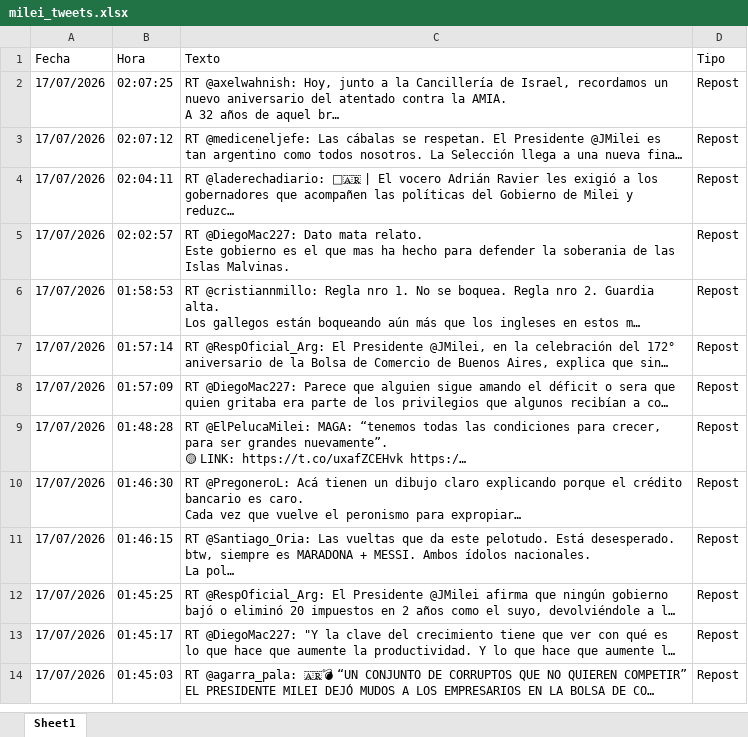
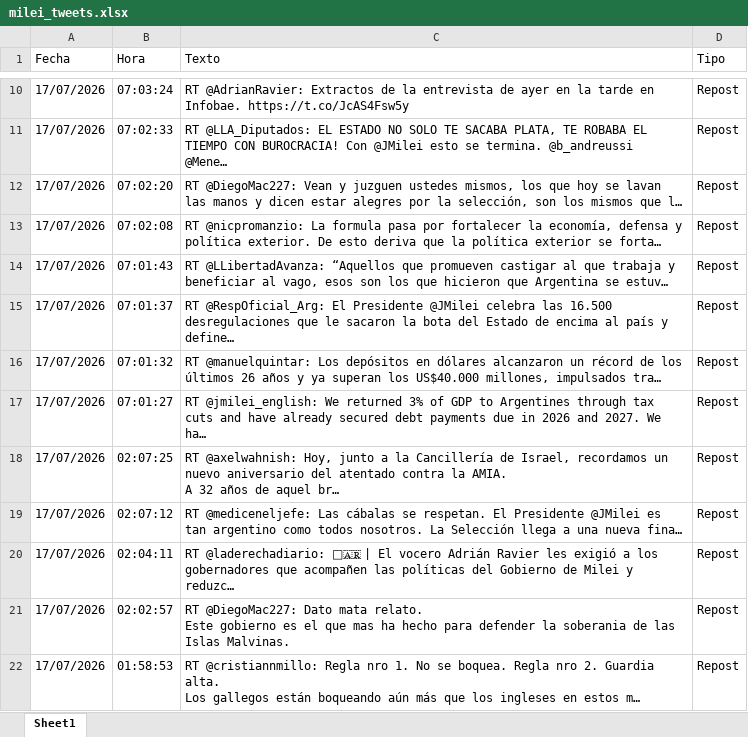
Before and after one commit to FUranga/x-milei, an Excel workbook: docs/data/milei_tweets.xlsx, sheet Sheet1, drawn as a sheet; only a part is shown, gaps mark what is left out; the shorter side is filled out with more unchanged rows; values as stored, in another font and other column widths than the file's, no borders; ↵ is a line break in a cell; the diff covers the shown part only; the diff names each change by its address in the sheet, - before the commit and + after, or states it on an @@ line.

```diff
--- a/docs/data/milei_tweets.xlsx (sheet Sheet1)
+++ b/docs/data/milei_tweets.xlsx (sheet Sheet1)
+row 10: 17/07/2026 | 07:03:24 | RT @AdrianRavier: Extractos de la entrevista de ayer en la tarde en Infobae. https://t.co/JcAS4Fsw5y | Repost
+row 11: 17/07/2026 | 07:02:33 | RT @LLA_Diputados: EL ESTADO NO SOLO TE SACABA PLATA, TE ROBABA EL TIEMPO CON BUROCRACIA! Con @JMilei esto se termina. @b_andreussi ↵ @Mene… | Repost
+row 12: 17/07/2026 | 07:02:20 | RT @DiegoMac227: Vean y juzguen ustedes mismos, los que hoy se lavan las manos y dicen estar alegres por la selección, son los mismos que l… | Repost
+row 13: 17/07/2026 | 07:02:08 | RT @nicpromanzio: La formula pasa por fortalecer la economía, defensa y política exterior. De esto deriva que la política exterior se forta… | Repost
+row 14: 17/07/2026 | 07:01:43 | RT @LLibertadAvanza: “Aquellos que promueven castigar al que trabaja y beneficiar al vago, esos son los que hicieron que Argentina se estuv… | Repost
+row 15: 17/07/2026 | 07:01:37 | RT @RespOficial_Arg: El Presidente @JMilei celebra las 16.500 desregulaciones que le sacaron la bota del Estado de encima al país y define… | Repost
+row 16: 17/07/2026 | 07:01:32 | RT @manuelquintar: Los depósitos en dólares alcanzaron un récord de los últimos 26 años y ya superan los US$40.000 millones, impulsados tra… | Repost
+row 17: 17/07/2026 | 07:01:27 | RT @jmilei_english: We returned 3% of GDP to Argentines through tax cuts and have already secured debt payments due in 2026 and 2027. We ha… | Repost
```
Also changed, not shown: 8 added rows and 2 moved rows elsewhere in this sheet, data/milei_tweets.xlsx, 6 other files.
